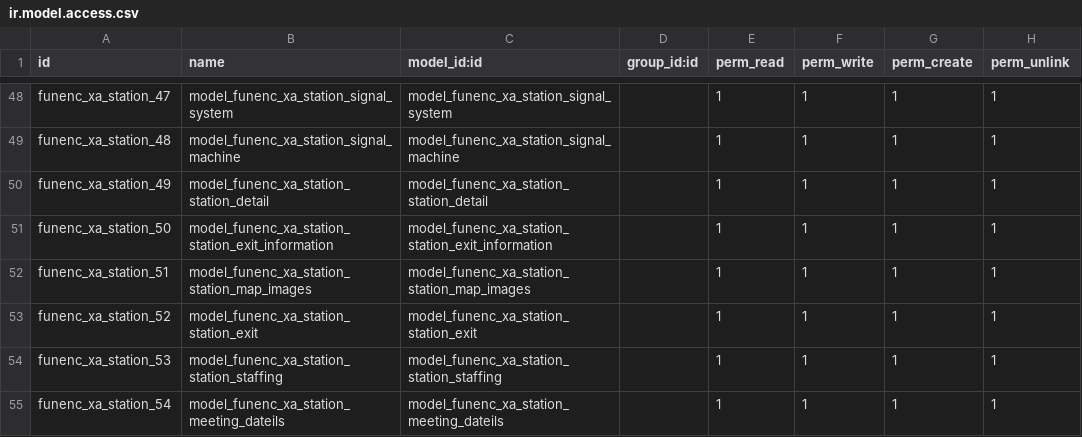
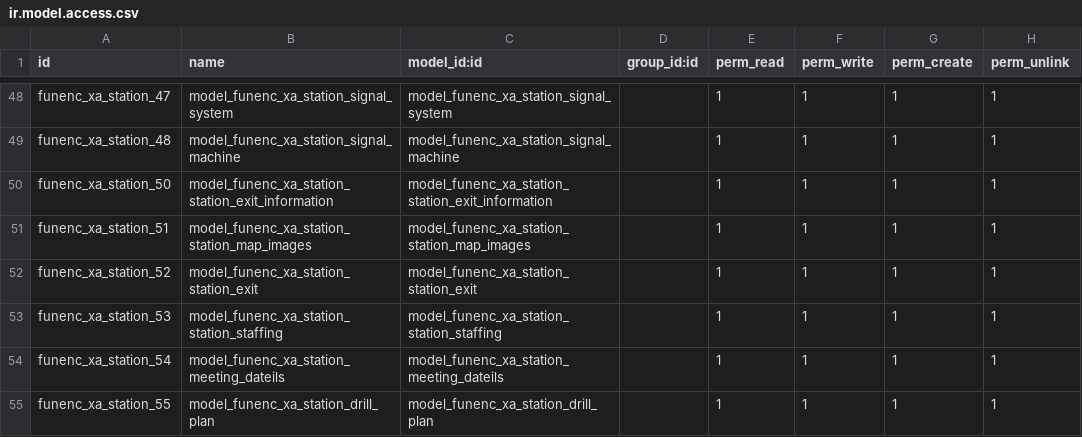
Before and after one commit to cdxfish/new_state, a CSV file: security/ir.model.access.csv, drawn as a sheet; only a part is shown, gaps mark what is left out; the shorter side is filled out with more unchanged rows.

Commit message:
csv文件

```diff
--- a/security/ir.model.access.csv
+++ b/security/ir.model.access.csv
@@ -49,3 +49,2 @@ funenc_xa_station_47,model_funenc_xa_station_signal_system,model_funenc_xa_stati
 funenc_xa_station_48,model_funenc_xa_station_signal_machine,model_funenc_xa_station_signal_machine,,1,1,1,1
-funenc_xa_station_49,model_funenc_xa_station_station_detail,model_funenc_xa_station_station_detail,,1,1,1,1
 funenc_xa_station_50,model_funenc_xa_station_station_exit_information,model_funenc_xa_station_station_exit_information,,1,1,1,1
```
